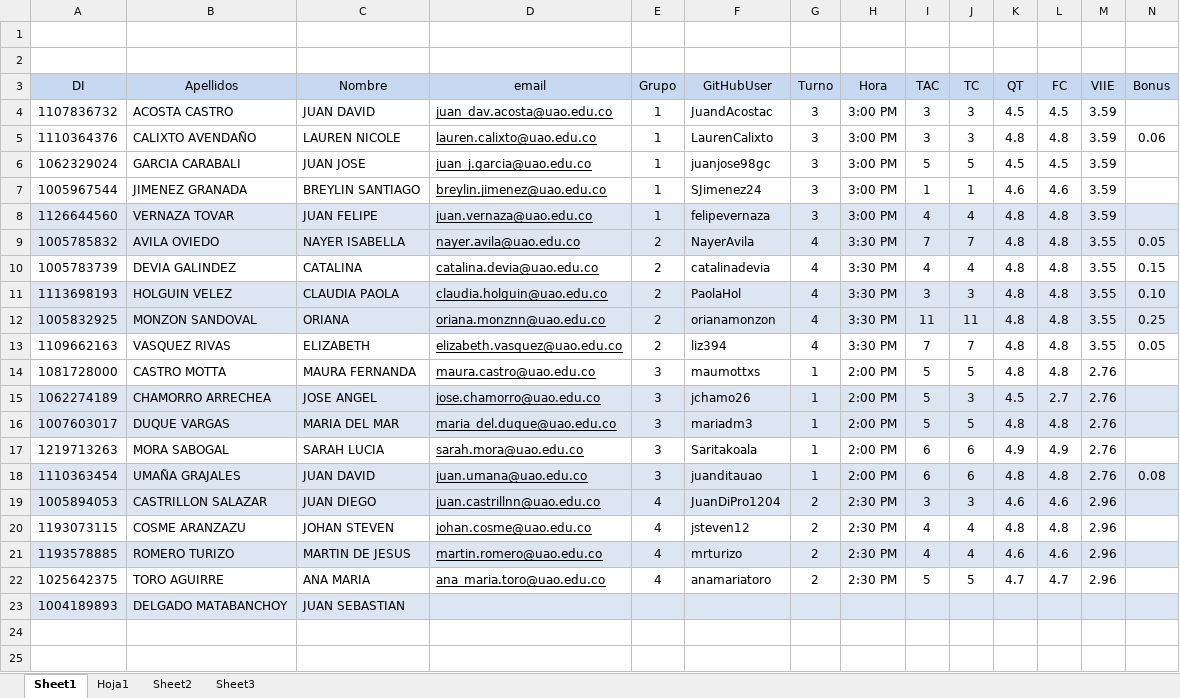
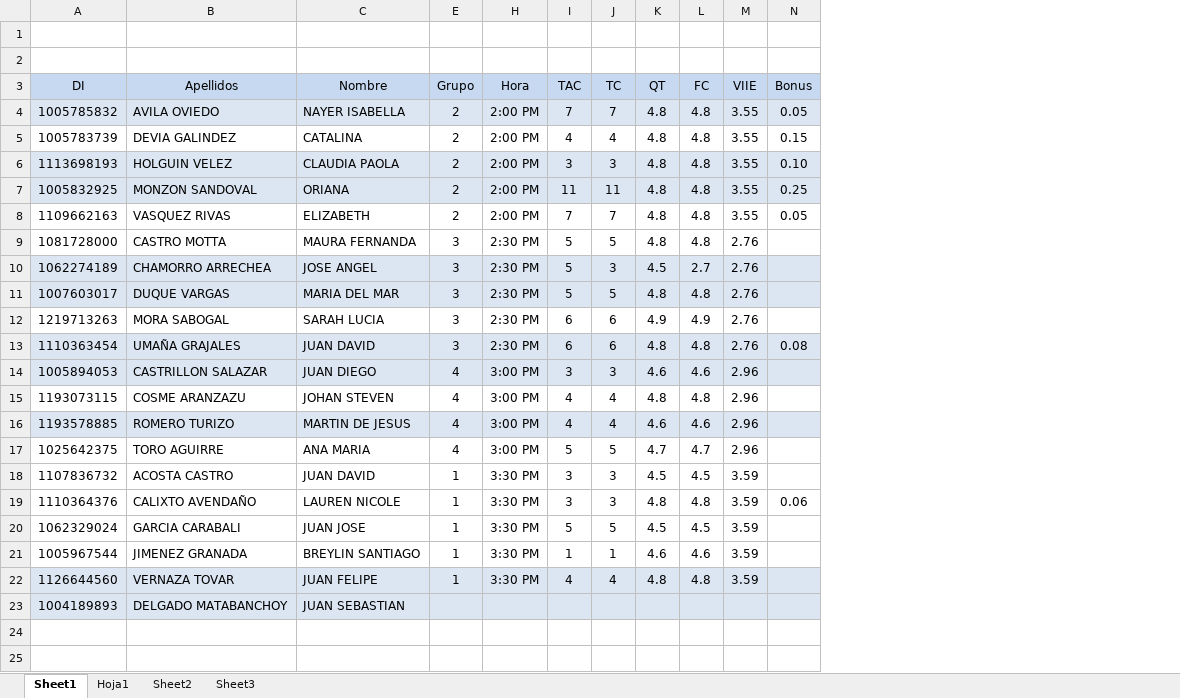
Before and after one commit to oicampo-uao/oicampo-uao.github.io, an Excel workbook: academics/DB2/2025-2/DB2 2025-2.xlsx, sheet Sheet1, drawn as a sheet; only a part is shown; values as stored, in another font and other column widths than the file's, no borders; conditional formats not drawn; removed rows and columns are numbered as before the commit, all else as after; rows hold the shown columns only; the diff names each change by its address in the sheet, - before the commit and + after, or states it on an @@ line.

Commit message:
Update DB2 2025-2.xlsx

```diff
--- a/academics/DB2/2025-2/DB2 2025-2.xlsx (sheet Sheet1)
+++ b/academics/DB2/2025-2/DB2 2025-2.xlsx (sheet Sheet1)
@@ column D (email) hidden, rows 9-22: nayer.avila@uao.edu.co | catalina.devia@uao.edu.co | claudia.holguin@uao.edu.co | oriana.monznn@uao.edu.co | elizabeth.vasquez@uao.edu.co | maura.castro@uao.edu.co | jose.chamorro@uao.edu.co | maria_del.duque@uao.edu.co | sarah.mora@uao.edu.co | juan.umana@uao.edu.co | juan.castrillnn@uao.edu.co | johan.cosme@uao.edu.co | martin.romero@uao.edu.co | ana_maria.toro@uao.edu.co @@
@@ column F (GitHubUser) hidden, rows 9-22: NayerAvila | catalinadevia | PaolaHol | orianamonzon | liz394 | maumottxs | jchamo26 | mariadm3 | Saritakoala | juanditauao | JuanDiPro1204 | jsteven12 | mrturizo | anamariatoro @@
@@ column G (Turno) hidden, rows 9-22: 4 | 4 | 4 | 4 | 4 | 1 | 1 | 1 | 1 | 1 | 2 | 2 | 2 | 2 @@
-row 4: 1107836732 | ACOSTA CASTRO | JUAN DAVID | juan_dav.acosta@uao.edu.co | 1 | JuandAcostac | 3 | 3:00 PM | 3 | 3 | 4.5 | 4.5 | 3.59
-row 5: 1110364376 | CALIXTO AVENDAÑO | LAUREN NICOLE | lauren.calixto@uao.edu.co | 1 | LaurenCalixto | 3 | 3:00 PM | 3 | 3 | 4.8 | 4.8 | 3.59 | 0.06
-row 6: 1062329024 | GARCIA CARABALI | JUAN JOSE | juan_j.garcia@uao.edu.co | 1 | juanjose98gc | 3 | 3:00 PM | 5 | 5 | 4.5 | 4.5 | 3.59
-row 7: 1005967544 | JIMENEZ GRANADA | BREYLIN SANTIAGO | breylin.jimenez@uao.edu.co | 1 | SJimenez24 | 3 | 3:00 PM | 1 | 1 | 4.6 | 4.6 | 3.59
-row 8: 1126644560 | VERNAZA TOVAR | JUAN FELIPE | juan.vernaza@uao.edu.co | 1 | felipevernaza | 3 | 3:00 PM | 4 | 4 | 4.8 | 4.8 | 3.59
-H4:H8 (Hora): 3:30 PM
+H4:H8 (Hora): 2:00 PM
-H9:H13 (Hora): 2:00 PM
+H9:H13 (Hora): 2:30 PM
-H14:H17 (Hora): 2:30 PM
+H14:H17 (Hora): 3:00 PM
+row 18: 1107836732 | ACOSTA CASTRO | JUAN DAVID | 1 | 3:30 PM | 3 | 3 | 4.5 | 4.5 | 3.59
+row 19: 1110364376 | CALIXTO AVENDAÑO | LAUREN NICOLE | 1 | 3:30 PM | 3 | 3 | 4.8 | 4.8 | 3.59 | 0.06
+row 20: 1062329024 | GARCIA CARABALI | JUAN JOSE | 1 | 3:30 PM | 5 | 5 | 4.5 | 4.5 | 3.59
+row 21: 1005967544 | JIMENEZ GRANADA | BREYLIN SANTIAGO | 1 | 3:30 PM | 1 | 1 | 4.6 | 4.6 | 3.59
+row 22: 1126644560 | VERNAZA TOVAR | JUAN FELIPE | 1 | 3:30 PM | 4 | 4 | 4.8 | 4.8 | 3.59
```
Also changed, not shown: formulas that keep their value.
